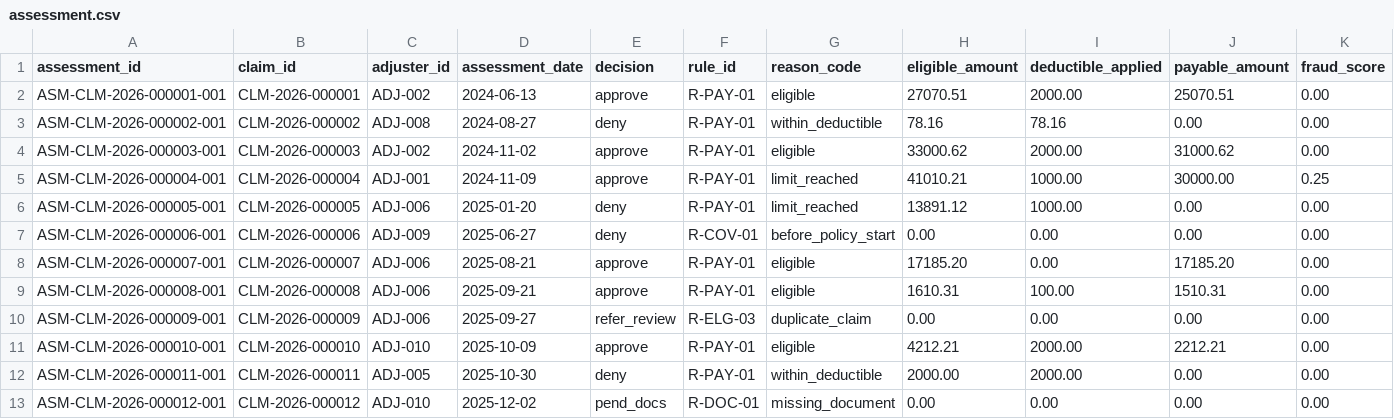
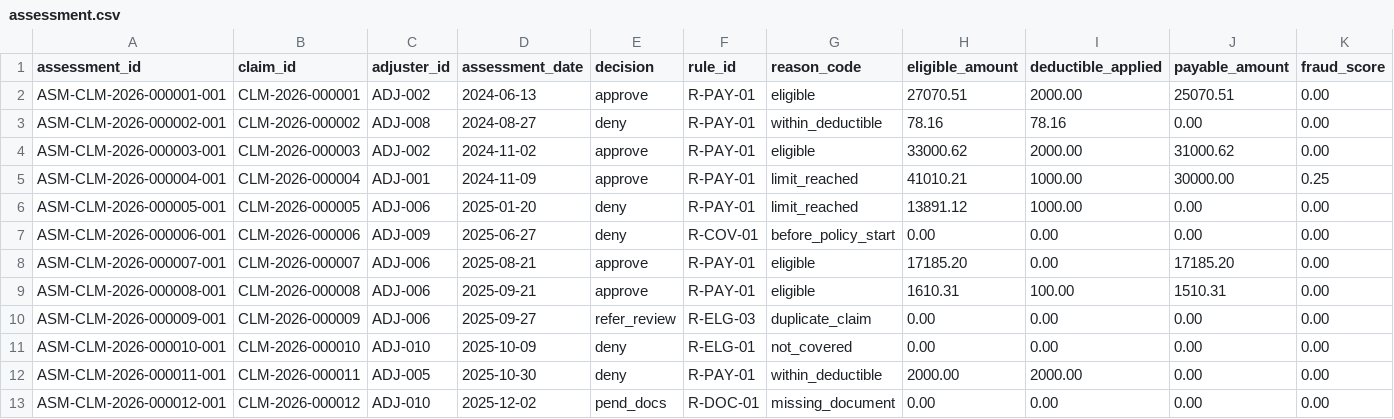
Before and after one commit to hiox2004/YottaFlex-ASG, a CSV file: output/starter/csv/assessment.csv, drawn as a sheet; only a part is shown; the diff names each change by its address in the sheet, - before the commit and + after, or states it on an @@ line.

```diff
--- a/output/starter/csv/assessment.csv
+++ b/output/starter/csv/assessment.csv
-E11 (decision): approve
+E11 (decision): deny
-F11 (rule_id): R-PAY-01
+F11 (rule_id): R-ELG-01
-G11 (reason_code): eligible
+G11 (reason_code): not_covered
-H11 (eligible_amount): 4212.21
+H11 (eligible_amount): 0.00
-I11 (deductible_applied): 2000.00
+I11 (deductible_applied): 0.00
-J11 (payable_amount): 2212.21
+J11 (payable_amount): 0.00
```
Also changed, not shown: output/starter/csv/claim_item.csv, output/starter/csv/claim_status_history.csv, 34 other files.
